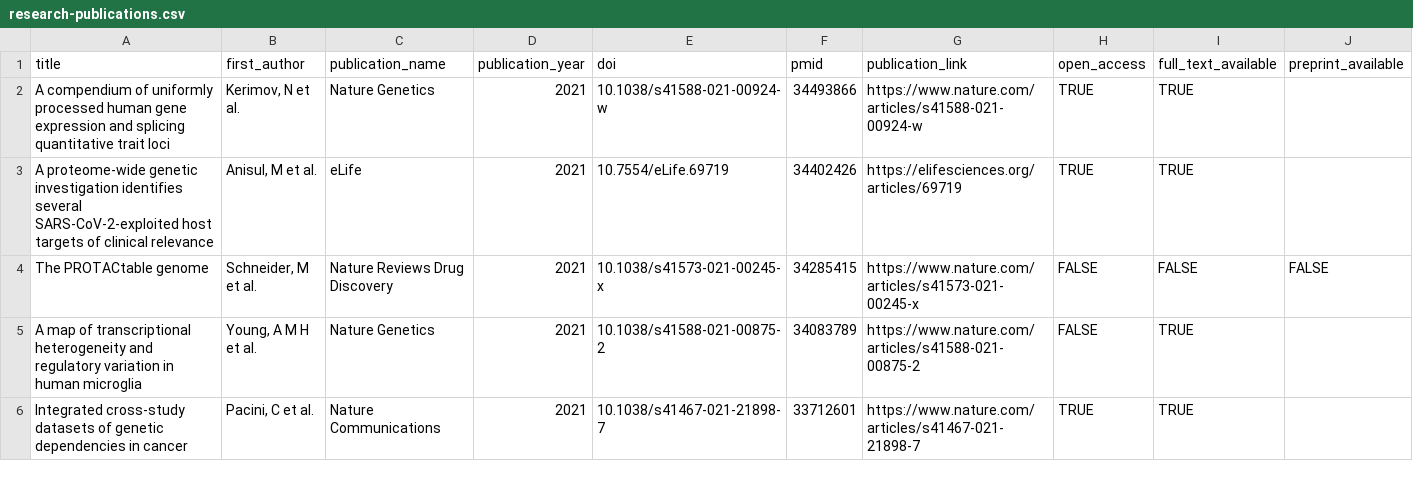
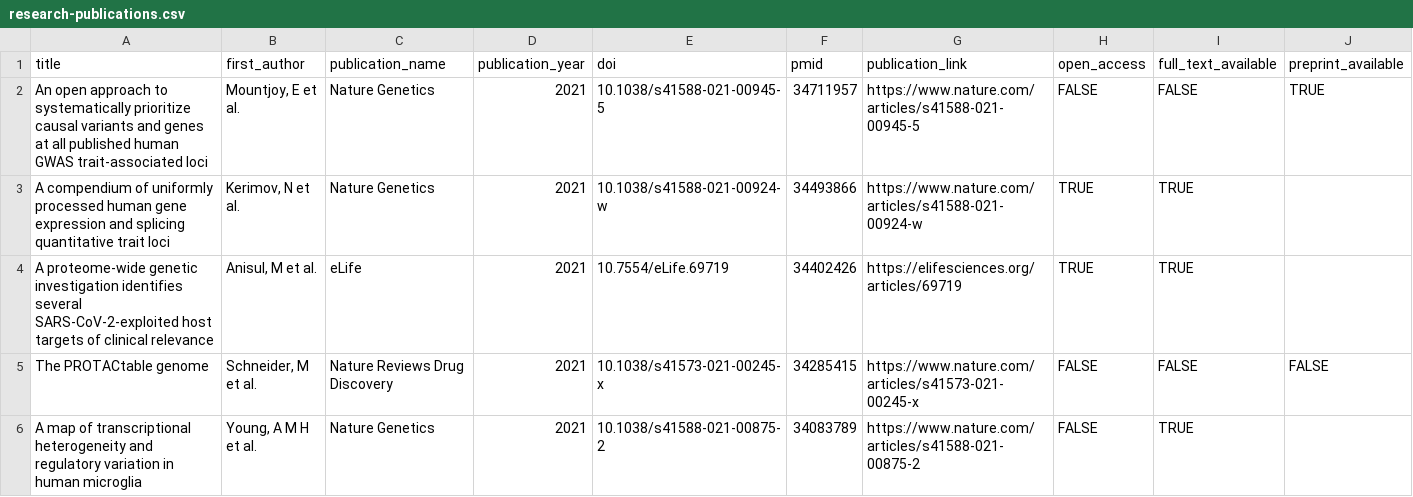
Before and after one commit to opentargets/opentargets.github.io, a CSV file: _data/research-publications.csv, drawn as a sheet; only a part is shown; the shorter side is filled out with more unchanged rows; rows hold the shown columns only; the diff names each change by its address in the sheet, - before the commit and + after, or states it on an @@ line.

Commit message:
Added new publication

```diff
--- a/_data/research-publications.csv
+++ b/_data/research-publications.csv
+row 2: An open approach to systematically prioritize causal variants and genes at all published human GWAS trait-associated loci | Mountjoy, E et al. | Nature Genetics | 2021 | 10.1038/s41588-021-00945-5 | 34711957 | https://www.nature.com/articles/s41588-021-00945-5 | FALSE | FALSE | TRUE
```
